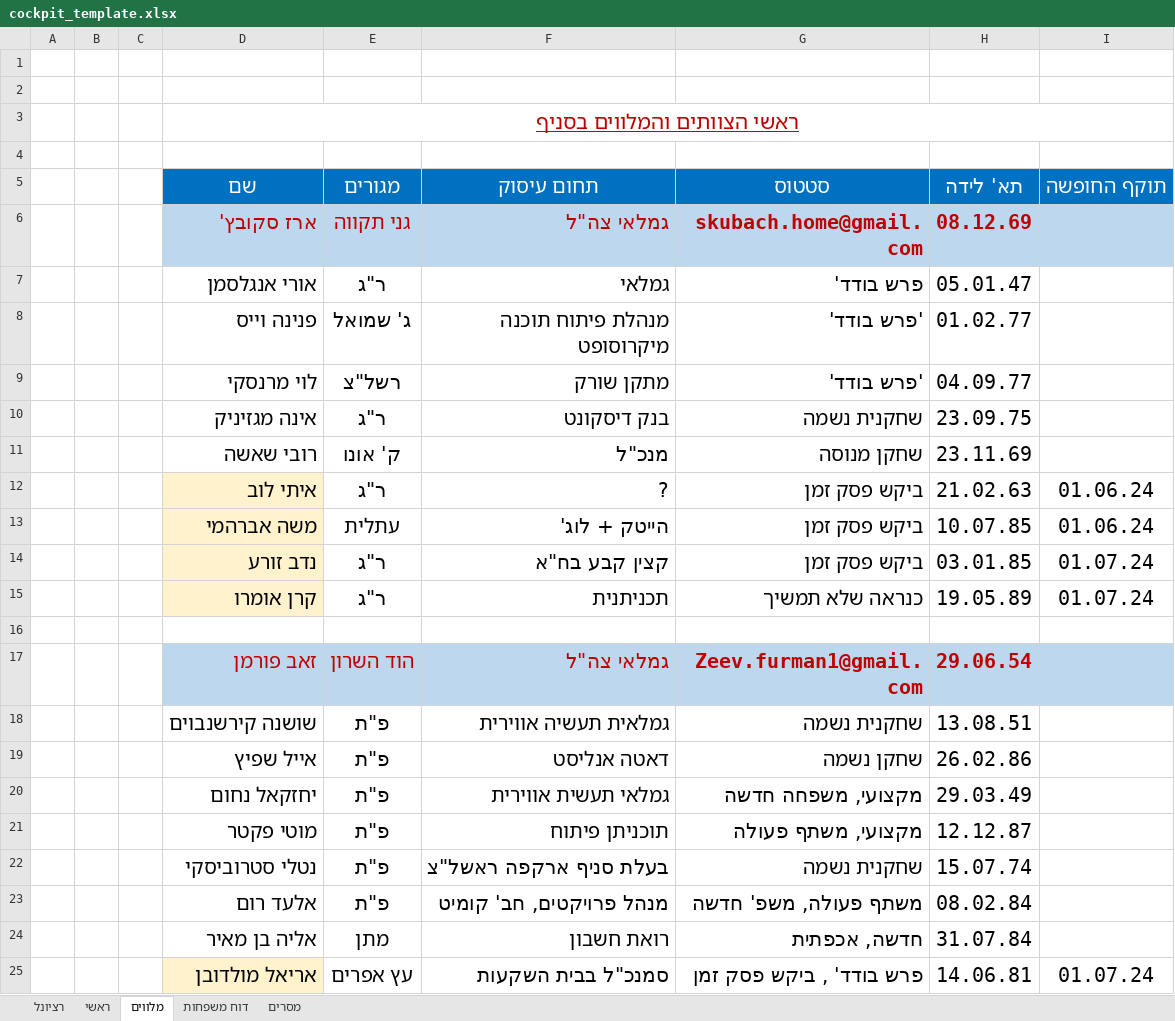
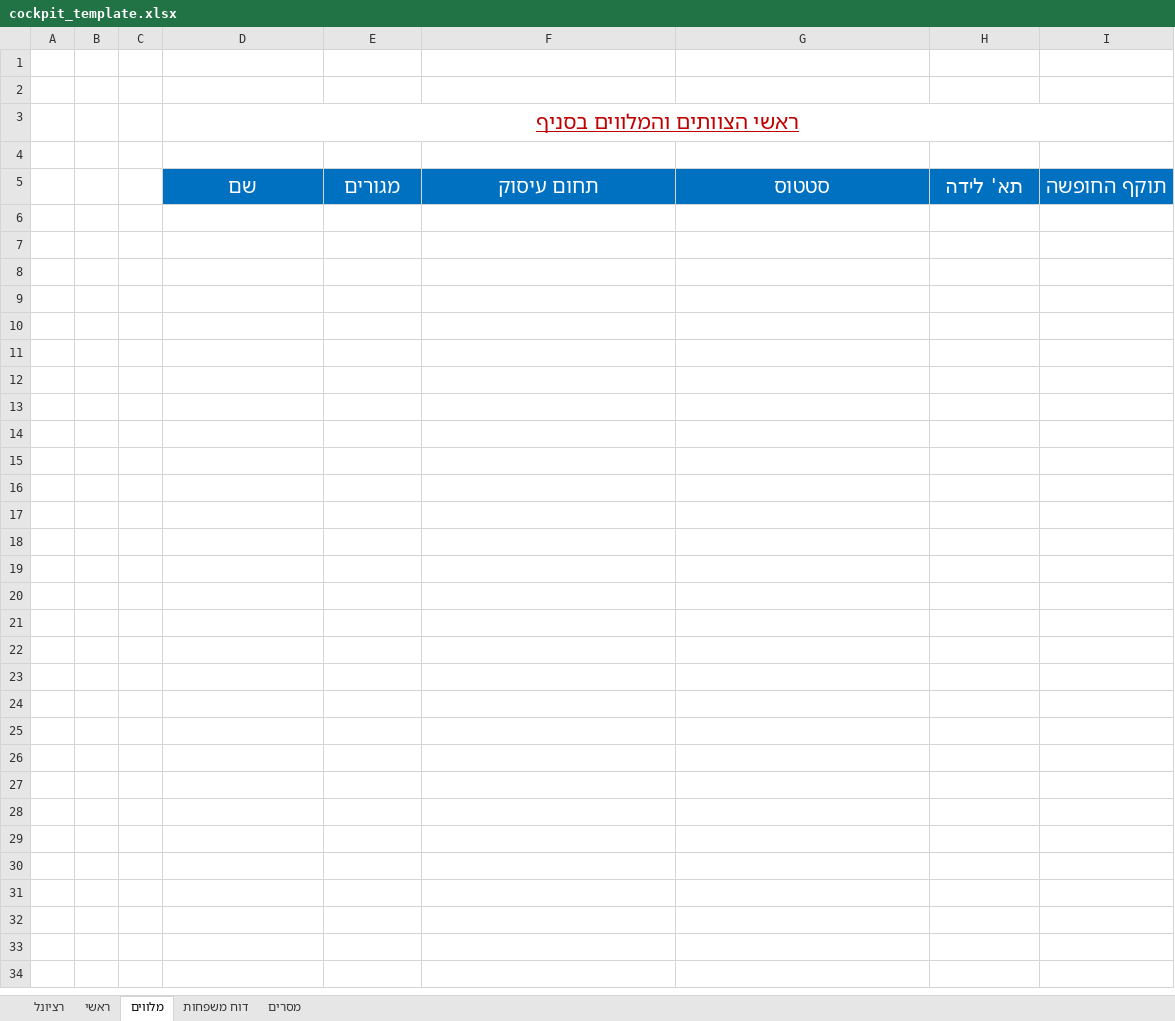
Before and after one commit to roidital/paamonim_control_board, an Excel workbook: cockpit_template.xlsx, sheet מלווים, drawn as a sheet; only a part is shown; values as stored, in another font and other column widths than the file's, no borders; the diff covers the shown part only; the diff names each change by its address in the sheet, - before the commit and + after, or states it on an @@ line.

```diff
--- a/cockpit_template.xlsx (sheet מלווים)
+++ b/cockpit_template.xlsx (sheet מלווים)
-row 6:  |  |  | ארז סקובץ' | גני תקווה | גמלאי צה"ל | skubach.home@gmail.com | 08.12.69
-row 7:  |  |  | אורי אנגלסמן | ר"ג | גמלאי | פרש בודד' | 05.01.47
-row 8:  |  |  | פנינה וייס | ג' שמואל | מנהלת פיתוח תוכנה מיקרוסופט | 'פרש בודד' | 01.02.77
-row 9:  |  |  | לוי מרנסקי | רשל"צ | מתקן שורק | 'פרש בודד' | 04.09.77
-row 10:  |  |  | אינה מגזיניק | ר"ג | בנק דיסקונט | שחקנית נשמה | 23.09.75
-row 11:  |  |  | רובי שאשה | ק' אונו | מנכ"ל | שחקן מנוסה | 23.11.69
-row 12:  |  |  | איתי לוב | ר"ג | ? | ביקש פסק זמן | 21.02.63 | 01.06.24
-row 13:  |  |  | משה אברהמי | עתלית | הייטק + לוג' | ביקש פסק זמן | 10.07.85 | 01.06.24
-row 14:  |  |  | נדב זורע | ר"ג | קצין קבע בח"א | ביקש פסק זמן | 03.01.85 | 01.07.24
-row 15:  |  |  | קרן אומרו | ר"ג | תכניתנית | כנראה שלא תמשיך | 19.05.89 | 01.07.24
-row 16: (empty)
-row 17:  |  |  | זאב פורמן | הוד השרון | גמלאי צה"ל | Zeev.furman1@gmail.com | 29.06.54
-row 18:  |  |  | שושנה קירשנבוים | פ"ת | גמלאית תעשיה אווירית | שחקנית נשמה | 13.08.51
-row 19:  |  |  | אייל שפיץ | פ"ת | דאטה אנליסט | שחקן נשמה | 26.02.86
-row 20:  |  |  | יחזקאל נחום | פ"ת | גמלאי תעשית אווירית | מקצועי, משפחה חדשה | 29.03.49
-row 21:  |  |  | מוטי פקטר | פ"ת | תוכניתן פיתוח | מקצועי, משתף פעולה | 12.12.87
-row 22:  |  |  | נטלי סטרוביסקי | פ"ת | בעלת סניף ארקפה ראשל"צ | שחקנית נשמה | 15.07.74
-row 23:  |  |  | אלעד רום | פ"ת | מנהל פרויקטים, חב' קומיט | משתף פעולה, משפ' חדשה | 08.02.84
-row 24:  |  |  | אליה בן מאיר | מתן | רואת חשבון | חדשה, אכפתית | 31.07.84
-row 25:  |  |  | אריאל מולדובן | עץ אפרים | סמנכ"ל בבית השקעות | פרש בודד' , ביקש פסק זמן | 14.06.81 | 01.07.24
```
Also changed, not shown: 16 removed rows elsewhere in this sheet, sheet דוח משפחות, sheet מסרים, 2 other files.
